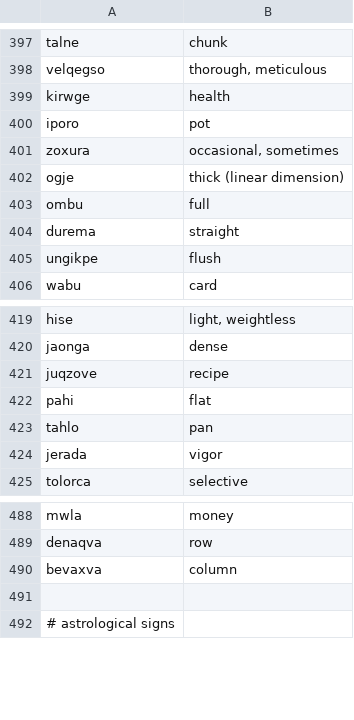
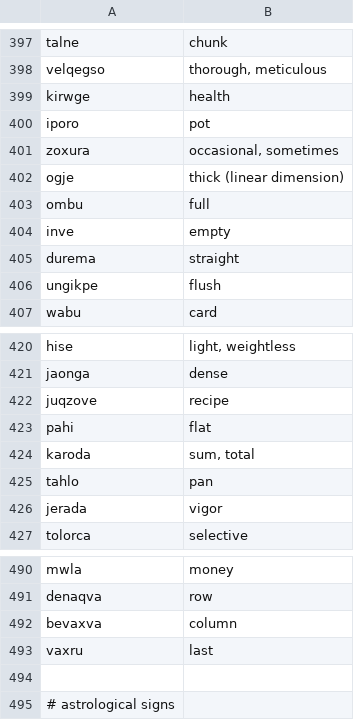
Before and after one commit to rngesus-wept/puflantu, a TSV file: root_nouns.tsv, drawn as a sheet; only a part is shown, gaps mark what is left out.

```diff
--- a/root_nouns.tsv
+++ b/root_nouns.tsv
@@ -403,2 +403,3 @@ ogje	thick (linear dimension)
 ombu	full
+inve	empty
 durema	straight
@@ -422,2 +423,3 @@ juqzove	recipe
 pahi	flat
+karoda	sum, total
 tahlo	pan
@@ -490,2 +492,3 @@ denaqva	row
 bevaxva	column
+vaxru	last
 
```
Also changed, not shown: root_verbs.tsv, 3 other files.
